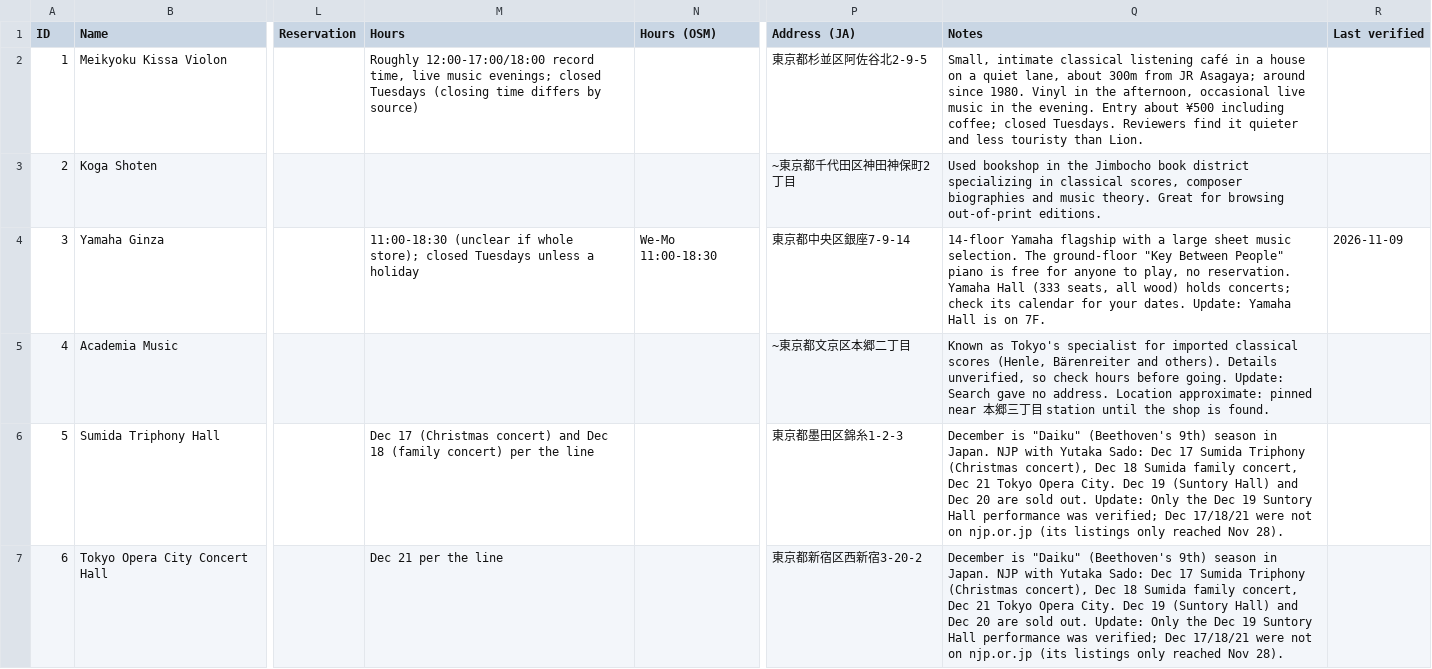
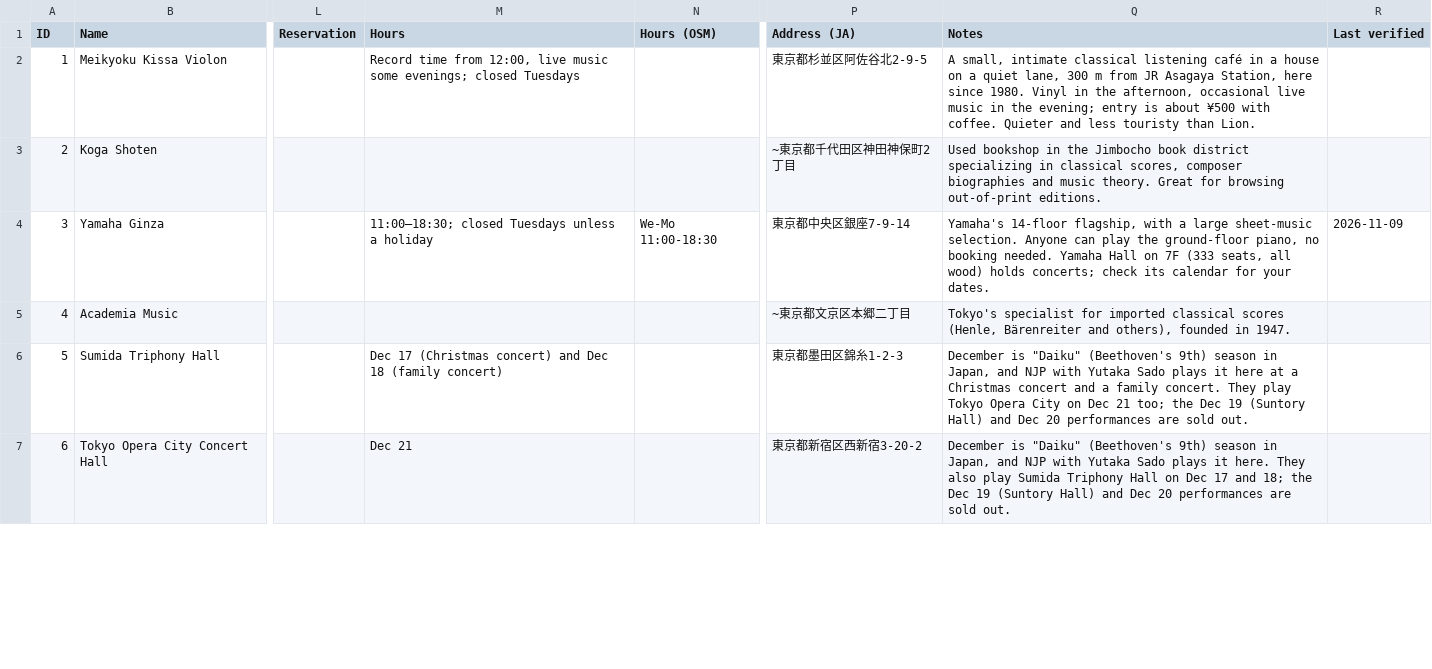
Before and after one commit to jfeng94/japlanning, a CSV file: data/music.csv, drawn as a sheet; only a part is shown, gaps mark what is left out; the diff covers the shown part only; the diff names each change by its address in the sheet, - before the commit and + after, or states it on an @@ line.

```diff
--- a/data/music.csv
+++ b/data/music.csv
-M2 (Hours): Roughly 12:00-17:00/18:00 record time, live music evenings; closed Tuesdays (closing time differs by source)
+M2 (Hours): Record time from 12:00, live music some evenings; closed Tuesdays
-Q2 (Notes): Small, intimate classical listening café in a house on a quiet lane, about 300m from JR Asagaya; around since 1980. Vinyl in the afternoon, occasional live music in the evening. Entry about ¥500 including coffee; closed Tuesdays. Reviewers find it quieter and less…
+Q2 (Notes): A small, intimate classical listening café in a house on a quiet lane, 300 m from JR Asagaya Station, here since 1980. Vinyl in the afternoon, occasional live music in the evening; entry is about ¥500 with coffee. Quieter and less…
-M4 (Hours): 11:00-18:30 (unclear if whole store); closed Tuesdays…
+M4 (Hours): 11:00–18:30; closed Tuesdays…
-Q4 (Notes): 14-floor Yamaha flagship with a large sheet music selection. The ground-floor "Key Between People" piano is free for anyone to play, no reservation. Yamaha Hall (333 seats, all wood) holds concerts; check its calendar for your dates. Update: Yamaha Hall is on 7F.
+Q4 (Notes): Yamaha's 14-floor flagship, with a large sheet-music selection. Anyone can play the ground-floor piano, no booking needed. Yamaha Hall on 7F (333 seats, all wood) holds concerts; check its calendar for your dates.
-Q5 (Notes): Known as Tokyo's specialist for imported classical scores (Henle, Bärenreiter and others). Details unverified, so check hours before going. Update: Search gave no address. Location approximate: pinned near 本郷三丁目 station until the shop is found.
+Q5 (Notes): Tokyo's specialist for imported classical scores (Henle, Bärenreiter and others), founded in 1947.
-M6 (Hours): …(family concert) per the line
+M6 (Hours): …(family concert)
-Q6 (Notes): …season in Japan. NJP with Yutaka Sado: Dec 17 Sumida Triphony (Christmas concert), Dec 18 Sumida family concert, Dec 21 Tokyo Opera City. Dec 19 (Suntory Hall) and Dec 20 are sold out. Update: Only the Dec 19 Suntory Hall performance was verified; Dec 17/18/21 were not on njp.or.jp (its listings only reached Nov 28).
+Q6 (Notes): …season in Japan, and NJP with Yutaka Sado plays it here at a Christmas concert and a family concert. They play Tokyo Opera City on Dec 21 too; the Dec 19 (Suntory Hall) and Dec 20 performances are sold out.
-M7 (Hours): Dec 21 per the line
+M7 (Hours): Dec 21
-Q7 (Notes): …season in Japan. NJP with Yutaka Sado: Dec 17 Sumida Triphony (Christmas concert), Dec 18 Sumida family concert, Dec 21 Tokyo Opera City. Dec 19 (Suntory Hall) and Dec 20 are sold out. Update: Only the Dec 19 Suntory Hall performance was verified; Dec 17/18/21 were not on njp.or.jp (its listings only reached Nov 28).
+Q7 (Notes): …season in Japan, and NJP with Yutaka Sado plays it here. They also play Sumida Triphony Hall on Dec 17 and 18; the Dec 19 (Suntory Hall) and Dec 20 performances are sold out.
```
Also changed, not shown: 8 edited cells elsewhere in this file.
